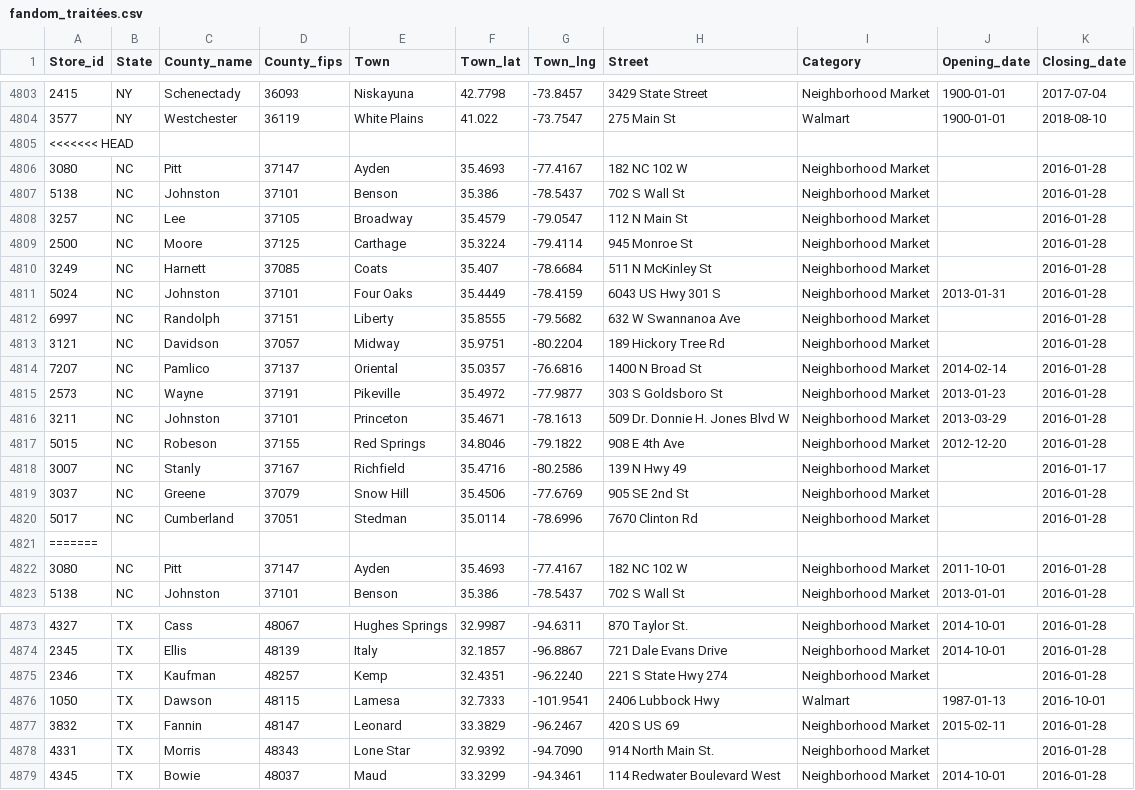
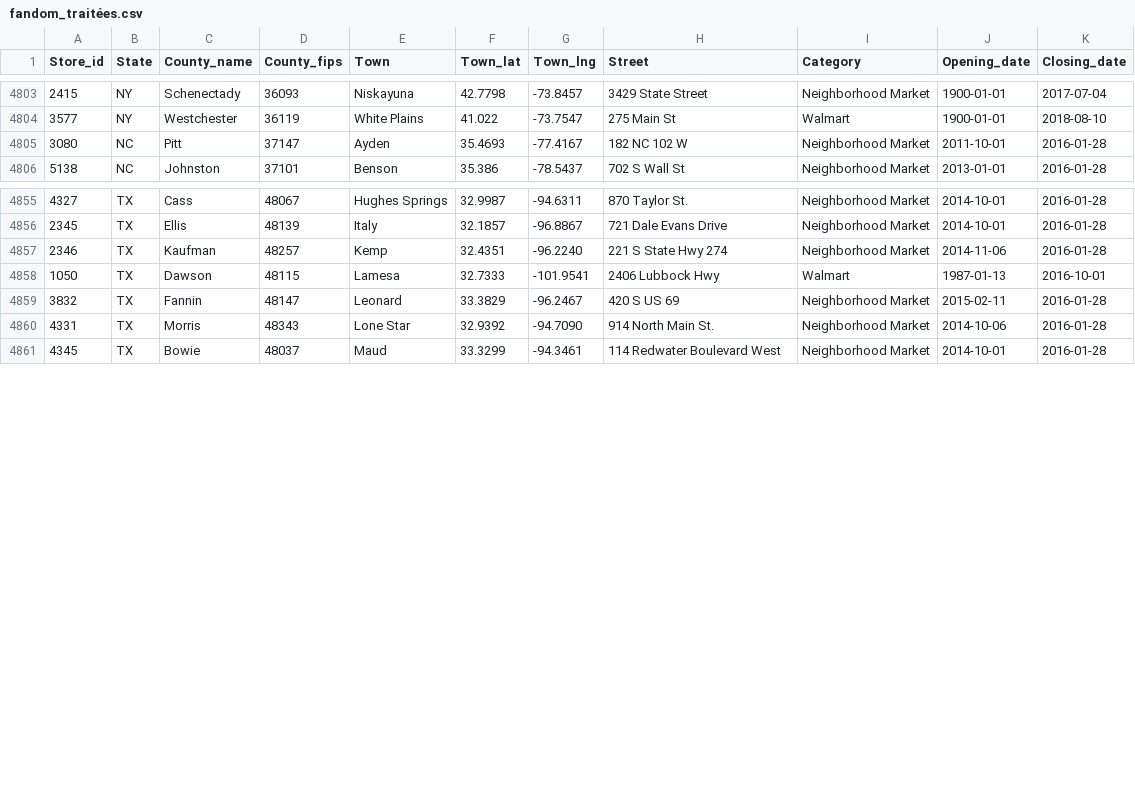
Before and after one commit to philibertsalmon/econometrics, a CSV file: data_collection/plein_de_data/fandom_traitées.csv, drawn as a sheet; only a part is shown, gaps mark what is left out; the diff covers the shown part only.

```diff
--- a/data_collection/plein_de_data/fandom_traitées.csv
+++ b/data_collection/plein_de_data/fandom_traitées.csv
@@ -4804,19 +4804,2 @@ Store_id,State,County_name,County_fips,Town,Town_lat,Town_lng,Street,Category,Op
 3577,NY,Westchester,36119,White Plains,41.022,-73.7547,275 Main St,Walmart,1900-01-01,2018-08-10
-<<<<<<< HEAD
-3080,NC,Pitt,37147,Ayden,35.4693,-77.4167,182 NC 102 W,Neighborhood Market,,2016-01-28
-5138,NC,Johnston,37101,Benson,35.386,-78.5437,702 S Wall St,Neighborhood Market,,2016-01-28
-3257,NC,Lee,37105,Broadway,35.4579,-79.0547,112 N Main St,Neighborhood Market,,2016-01-28
-2500,NC,Moore,37125,Carthage,35.3224,-79.4114,945 Monroe St,Neighborhood Market,,2016-01-28
-3249,NC,Harnett,37085,Coats,35.407,-78.6684,511 N McKinley St,Neighborhood Market,,2016-01-28
-5024,NC,Johnston,37101,Four Oaks,35.4449,-78.4159,6043 US Hwy 301 S,Neighborhood Market,2013-01-31,2016-01-28
-6997,NC,Randolph,37151,Liberty,35.8555,-79.5682,632 W Swannanoa Ave,Neighborhood Market,,2016-01-28
-3121,NC,Davidson,37057,Midway,35.9751,-80.2204,189 Hickory Tree Rd,Neighborhood Market,,2016-01-28
-7207,NC,Pamlico,37137,Oriental,35.0357,-76.6816,1400 N Broad St,Neighborhood Market,2014-02-14,2016-01-28
-2573,NC,Wayne,37191,Pikeville,35.4972,-77.9877,303 S Goldsboro St,Neighborhood Market,2013-01-23,2016-01-28
-3211,NC,Johnston,37101,Princeton,35.4671,-78.1613,509 Dr. Donnie H. Jones Blvd W,Neighborhood Market,2013-03-29,2016-01-28
-5015,NC,Robeson,37155,Red Springs,34.8046,-79.1822,908 E 4th Ave,Neighborhood Market,2012-12-20,2016-01-28
-3007,NC,Stanly,37167,Richfield,35.4716,-80.2586,139 N Hwy 49,Neighborhood Market,,2016-01-17
-3037,NC,Greene,37079,Snow Hill,35.4506,-77.6769,905 SE 2nd St,Neighborhood Market,,2016-01-28
-5017,NC,Cumberland,37051,Stedman,35.0114,-78.6996,7670 Clinton Rd,Neighborhood Market,,2016-01-28
-=======
 3080,NC,Pitt,37147,Ayden,35.4693,-77.4167,182 NC 102 W,Neighborhood Market,2011-10-01,2016-01-28
@@ -4874,6 +4856,6 @@ Store_id,State,County_name,County_fips,Town,Town_lat,Town_lng,Street,Category,Op
 2345,TX,Ellis,48139,Italy,32.1857,-96.8867,721 Dale Evans Drive,Neighborhood Market,2014-10-01,2016-01-28
-2346,TX,Kaufman,48257,Kemp,32.4351,-96.2240,221 S State Hwy 274,Neighborhood Market,,2016-01-28
+2346,TX,Kaufman,48257,Kemp,32.4351,-96.2240,221 S State Hwy 274,Neighborhood Market,2014-11-06,2016-01-28
 1050,TX,Dawson,48115,Lamesa,32.7333,-101.9541,2406 Lubbock Hwy,Walmart,1987-01-13,2016-10-01
 3832,TX,Fannin,48147,Leonard,33.3829,-96.2467,420 S US 69,Neighborhood Market,2015-02-11,2016-01-28
-4331,TX,Morris,48343,Lone Star,32.9392,-94.7090,914 North Main St.,Neighborhood Market,,2016-01-28
+4331,TX,Morris,48343,Lone Star,32.9392,-94.7090,914 North Main St.,Neighborhood Market,2014-10-06,2016-01-28
 4345,TX,Bowie,48037,Maud,33.3299,-94.3461,114 Redwater Boulevard West,Neighborhood Market,2014-10-01,2016-01-28
```
Also changed, not shown: 1 removed row and 7 edited cells elsewhere in this file, 3 other files.
